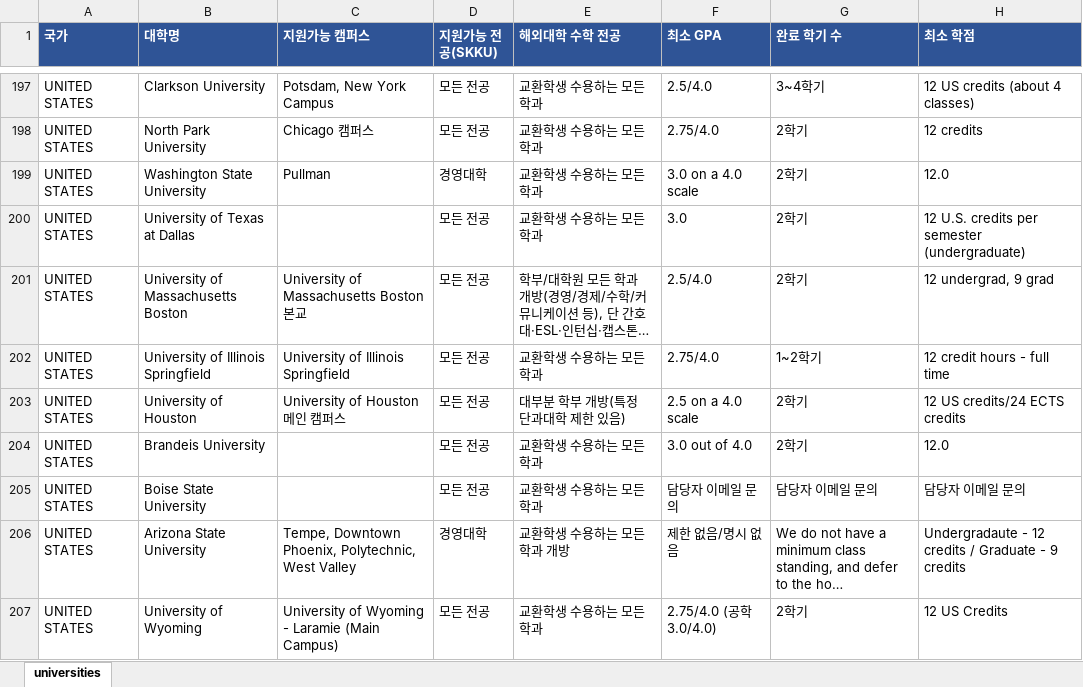
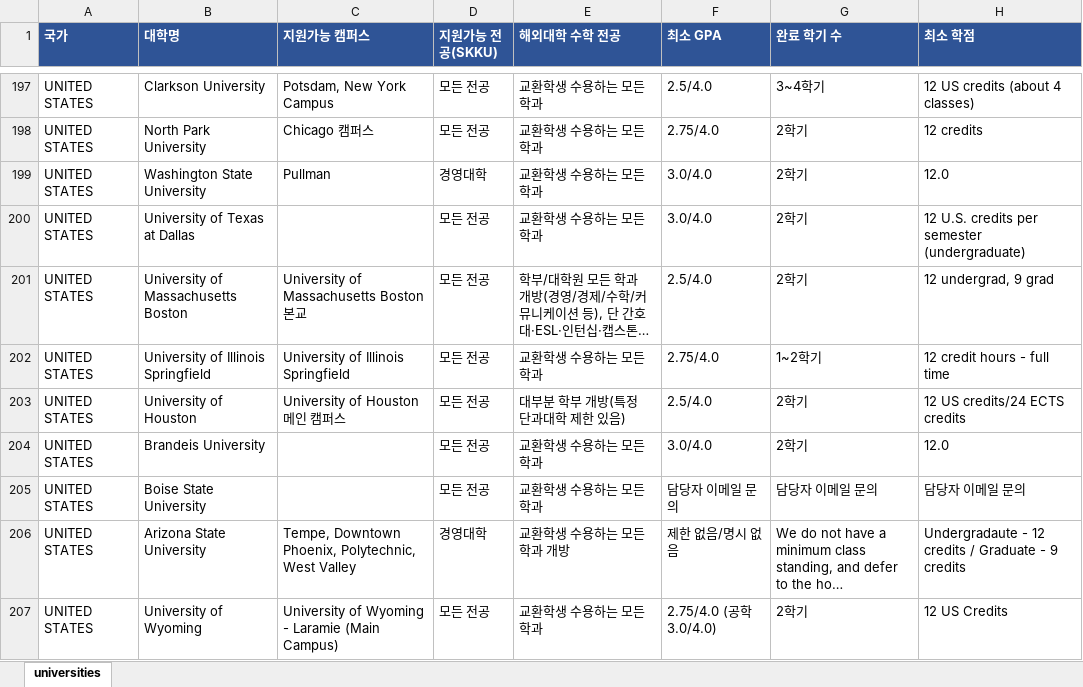
Before and after one commit to YOUNSUHPARK/exchange-2, an Excel workbook: out/universities.xlsx, sheet universities, drawn as a sheet; only a part is shown, gaps mark what is left out; long unchanged cells end in …; values as stored, in another font and other column widths than the file's, no borders; the diff covers the shown part only; the diff names each change by its address in the sheet, - before the commit and + after, or states it on an @@ line.

```diff
--- a/out/universities.xlsx (sheet universities)
+++ b/out/universities.xlsx (sheet universities)
-F199 (최소 GPA): 3.0 on a 4.0 scale
+F199 (최소 GPA): 3.0/4.0
-F200 (최소 GPA): 3.0
+F200 (최소 GPA): 3.0/4.0
-F203 (최소 GPA): 2.5 on a 4.0 scale
+F203 (최소 GPA): 2.5/4.0
-F204 (최소 GPA): 3.0 out of 4.0
+F204 (최소 GPA): 3.0/4.0
```
Also changed, not shown: 44 edited cells elsewhere in this sheet, 4 other files.
